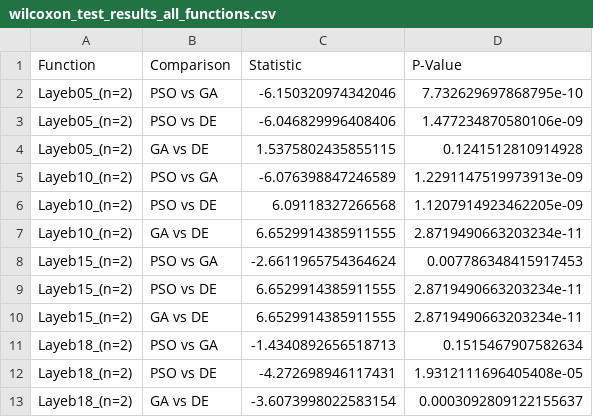
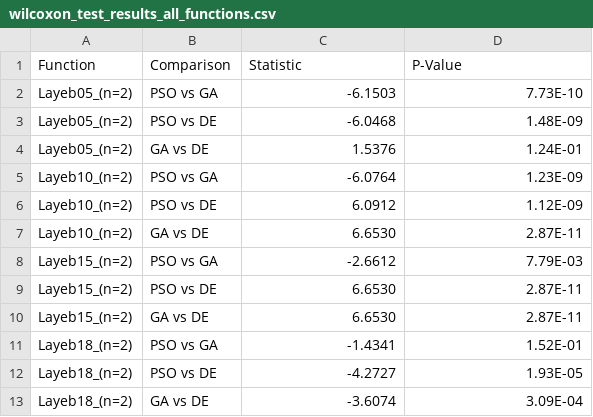
Before and after one commit to e-Rivers/CS5048_EvolutionaryAlgorithms, a CSV file: HMWK_3/wilcoxon_test_results_all_functions.csv, drawn as a sheet.

```diff
--- a/HMWK_3/wilcoxon_test_results_all_functions.csv
+++ b/HMWK_3/wilcoxon_test_results_all_functions.csv
@@ -1,13 +1,13 @@
 Function,Comparison,Statistic,P-Value
-Layeb05_(n=2),PSO vs GA,-6.150320974342046,7.732629697868795e-10
-Layeb05_(n=2),PSO vs DE,-6.046829996408406,1.477234870580106e-09
-Layeb05_(n=2),GA vs DE,1.5375802435855115,0.1241512810914928
-Layeb10_(n=2),PSO vs GA,-6.076398847246589,1.2291147519973913e-09
-Layeb10_(n=2),PSO vs DE,6.09118327266568,1.1207914923462205e-09
-Layeb10_(n=2),GA vs DE,6.6529914385911555,2.8719490663203234e-11
-Layeb15_(n=2),PSO vs GA,-2.6611965754364624,0.007786348415917453
-Layeb15_(n=2),PSO vs DE,6.6529914385911555,2.8719490663203234e-11
-Layeb15_(n=2),GA vs DE,6.6529914385911555,2.8719490663203234e-11
-Layeb18_(n=2),PSO vs GA,-1.4340892656518713,0.1515467907582634
-Layeb18_(n=2),PSO vs DE,-4.272698946117431,1.9312111696405408e-05
-Layeb18_(n=2),GA vs DE,-3.6073998022583154,0.0003092809122155637
+Layeb05_(n=2),PSO vs GA,-6.1503,7.73E-10
+Layeb05_(n=2),PSO vs DE,-6.0468,1.48E-09
+Layeb05_(n=2),GA vs DE,1.5376,1.24E-01
+Layeb10_(n=2),PSO vs GA,-6.0764,1.23E-09
+Layeb10_(n=2),PSO vs DE,6.0912,1.12E-09
+Layeb10_(n=2),GA vs DE,6.6530,2.87E-11
+Layeb15_(n=2),PSO vs GA,-2.6612,7.79E-03
+Layeb15_(n=2),PSO vs DE,6.6530,2.87E-11
+Layeb15_(n=2),GA vs DE,6.6530,2.87E-11
+Layeb18_(n=2),PSO vs GA,-1.4341,1.52E-01
+Layeb18_(n=2),PSO vs DE,-4.2727,1.93E-05
+Layeb18_(n=2),GA vs DE,-3.6074,3.09E-04
```
Also changed, not shown: HMWK_3/results_de_constrained/G1_results.csv, HMWK_3/results_de_constrained/G4_results.csv, 6 other files.
